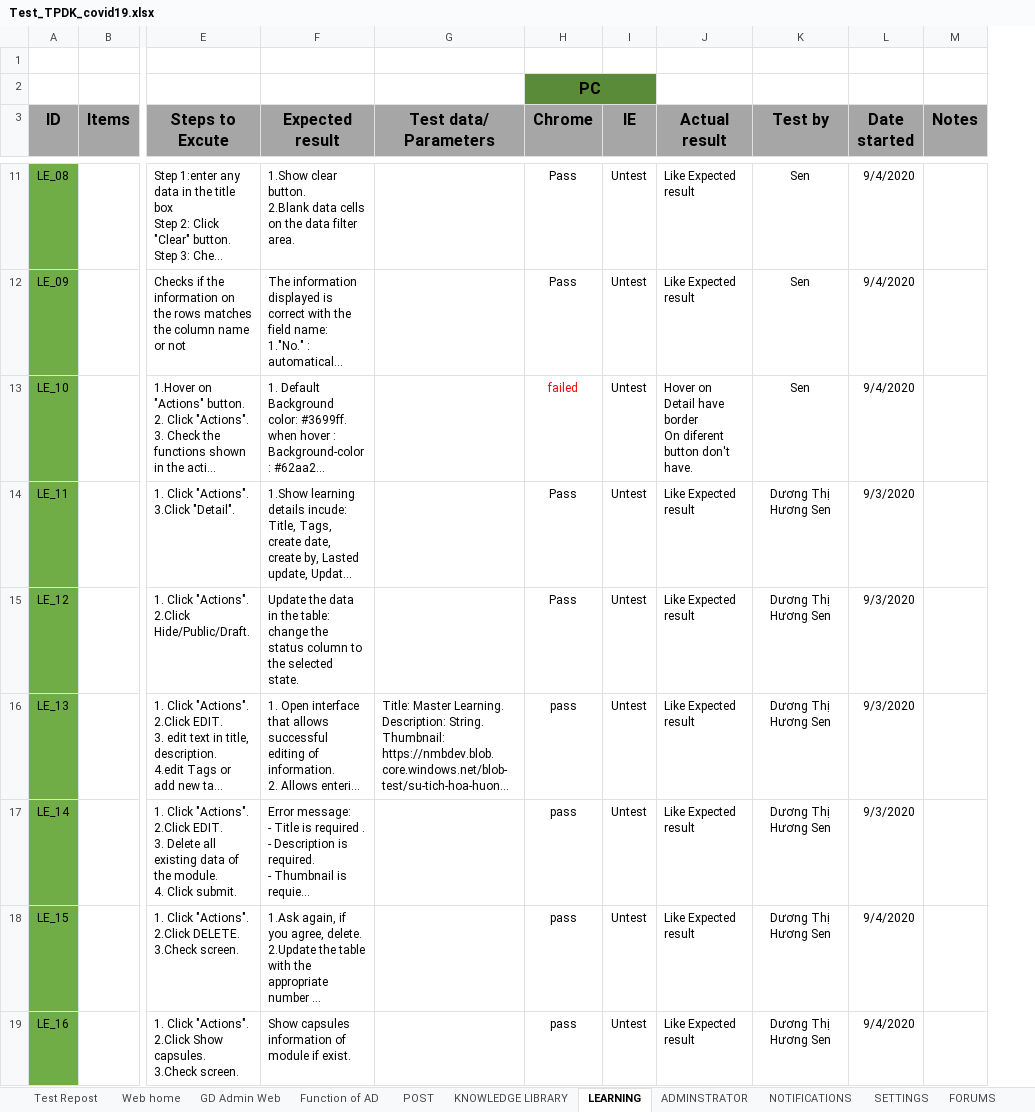
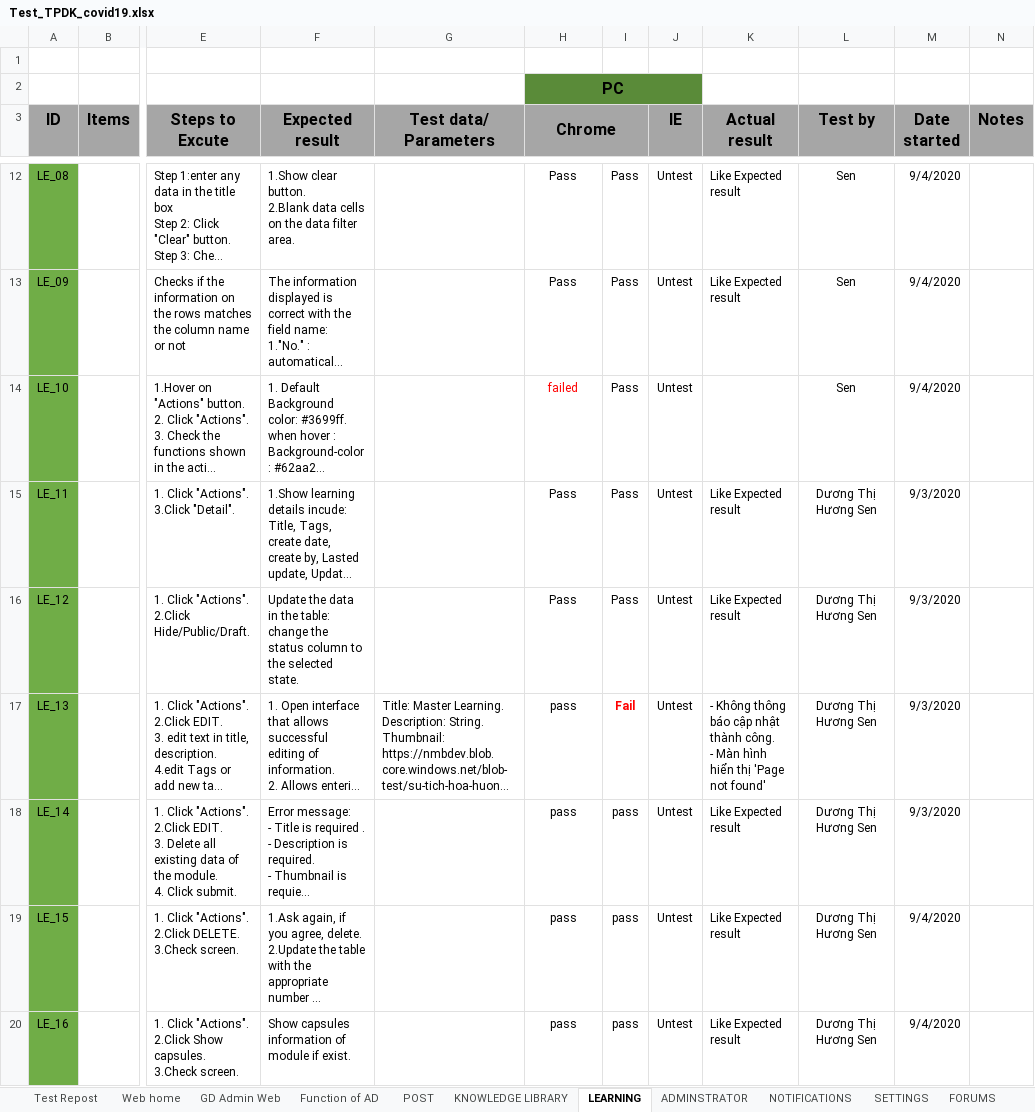
Before and after one commit to nhanleelab/ga-mcovid, an Excel workbook: Test_TPDK_covid19.xlsx, sheet LEARNING, drawn as a sheet; only a part is shown, gaps mark what is left out; long unchanged cells end in …; values as stored, in another font and other column widths than the file's, no borders; addresses are those after the commit; ↵ is a line break in a cell; the diff covers the shown part only; the diff names each change by its address in the sheet, - before the commit and + after, or states it on an @@ line.

```diff
--- a/Test_TPDK_covid19.xlsx (sheet LEARNING)
+++ b/Test_TPDK_covid19.xlsx (sheet LEARNING)
+column I, rows 12-20: Pass | Pass | Pass | Pass | Pass | Fail | pass | pass | pass
+H3:I3 merged
-K14 (Actual result): Hover on Detail have border ↵ On diferent button don't have.
+K14 (Actual result): (empty)
-K17 (Actual result): Like Expected result
+K17 (Actual result): - Không thông báo cập nhật thành công. ↵ - Màn hình hiển thị 'Page not found'
```
Also changed, not shown: 1 added row and 5 edited cells elsewhere in this sheet, sheet KNOWLEDGE LIBRARY.
